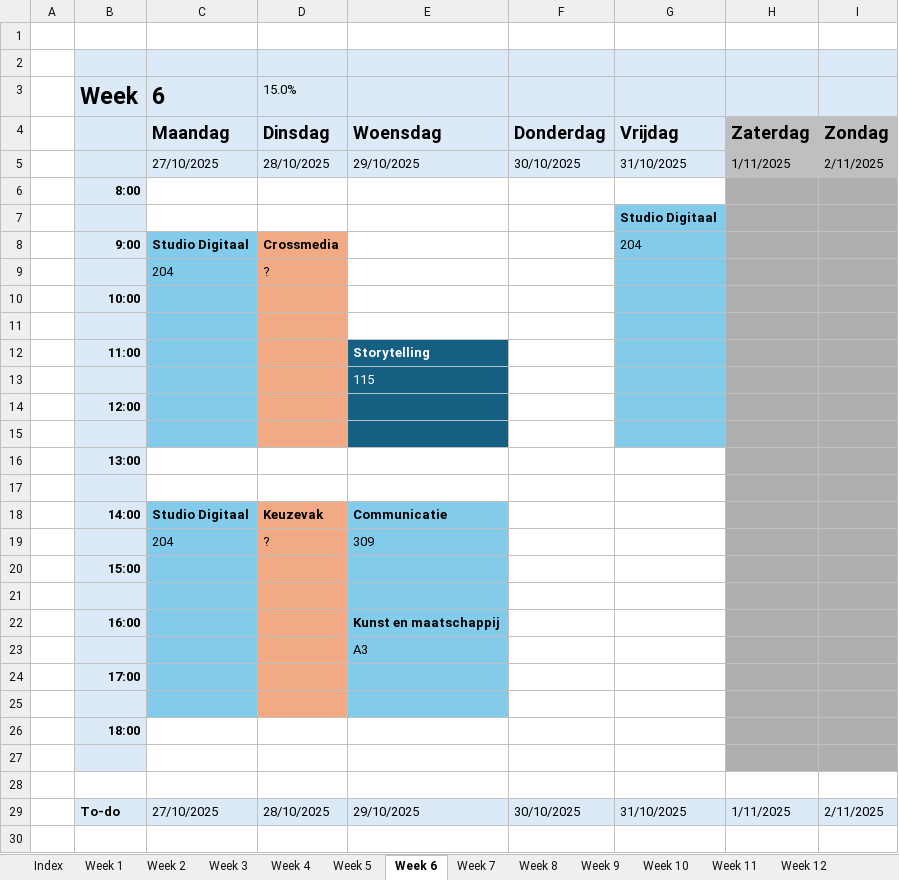
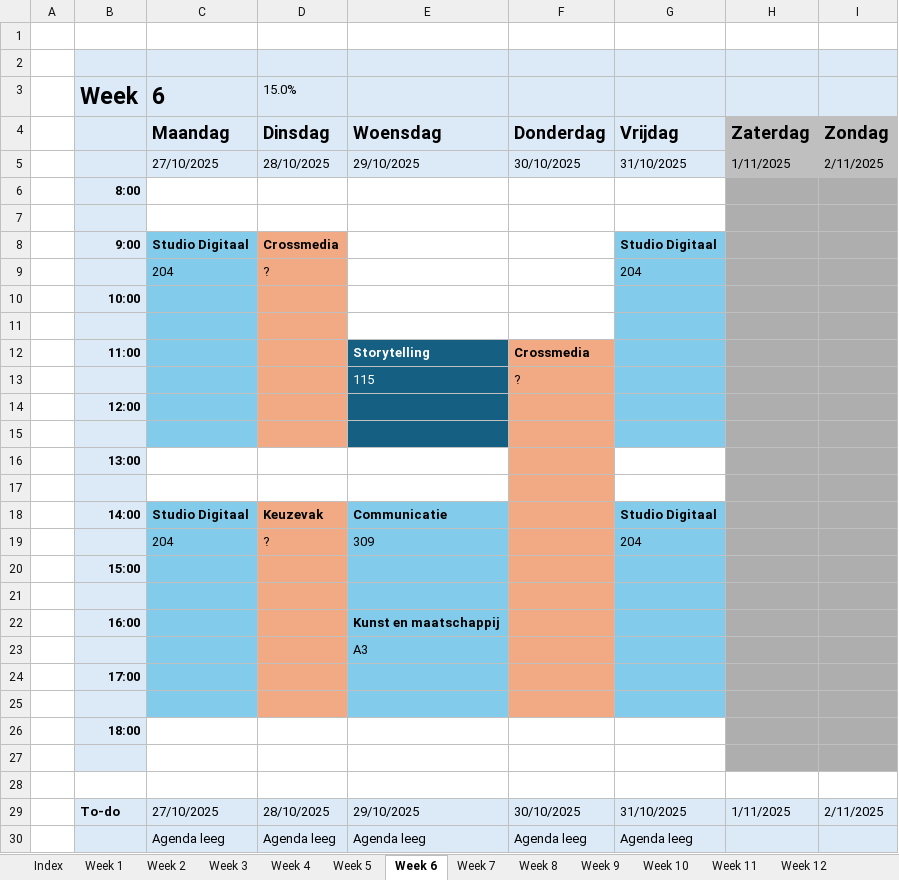
Before and after one commit to ninjahisser/LUCA-3, an Excel workbook: Uurrooster.xlsx, sheet Week 6, drawn as a sheet; values as stored, in another font and other column widths than the file's, no borders; conditional formats not drawn; the diff names each change by its address in the sheet, - before the commit and + after, or states it on an @@ line.

```diff
--- a/Uurrooster.xlsx (sheet Week 6)
+++ b/Uurrooster.xlsx (sheet Week 6)
-G7: Studio Digitaal
+G7: (empty)
-G7 fill: #83CBEB
+G7 fill: none
-G8: 204
+G8: Studio Digitaal
-G8 bold: off
+G8 bold: on
-G9: (empty)
+G9: 204
-F12: (empty)
+F12: Crossmedia
-F12:F25 fill: none
+F12:F25 fill: #F2AA84
-F13: (empty)
+F13: ?
-G18: (empty)
+G18: Studio Digitaal
-G18:G25 fill: none
+G18:G25 fill: #83CBEB
-G19: (empty)
+G19: 204
+row 30:  |  | Agenda leeg | Agenda leeg | Agenda leeg | Agenda leeg | Agenda leeg
```
Also changed, not shown: sheet Week 14, sheet Week 15, sheet Week 12, sheet Week 10, sheet Week 3, sheet Week 2, 34 more sheets, 2 other files.
